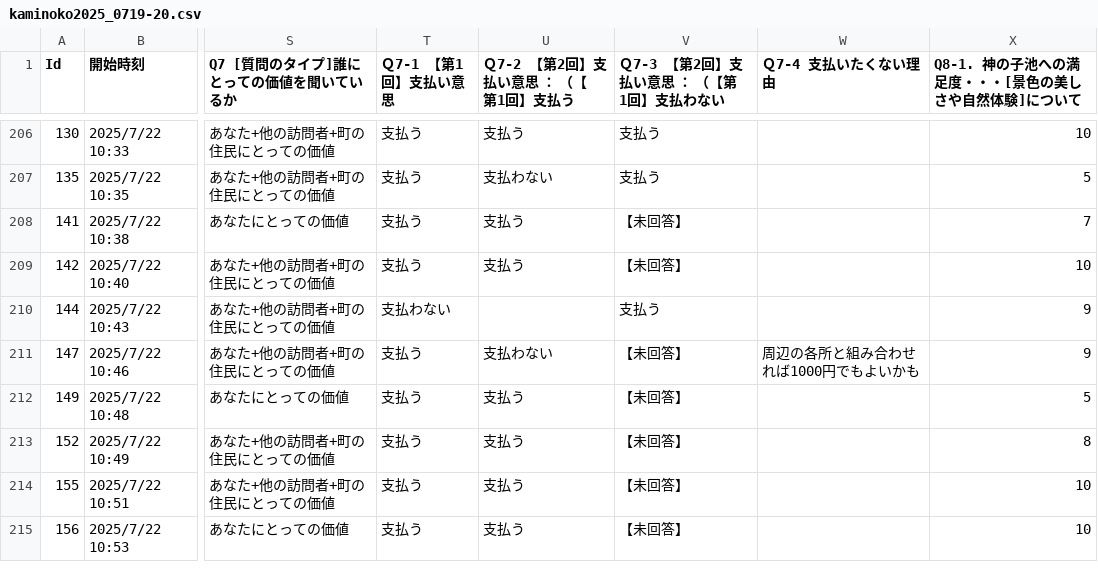
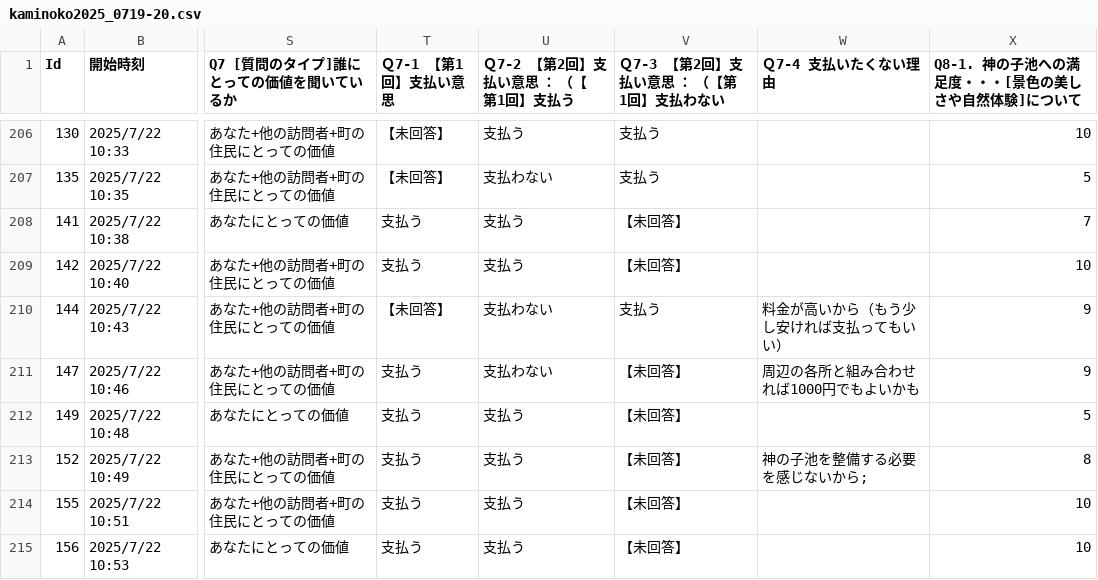
Before and after one commit to oyamadashin/kaminoko_analysis, a CSV file: kaminoko2025_0719-20.csv, drawn as a sheet; only a part is shown, gaps mark what is left out; the diff covers the shown part only; the diff names each change by its address in the sheet, - before the commit and + after, or states it on an @@ line.

```diff
--- a/kaminoko2025_0719-20.csv
+++ b/kaminoko2025_0719-20.csv
-T206:T207 (Ｑ7-1 【第1回】支払い意思): 支払う
+T206:T207 (Ｑ7-1 【第1回】支払い意思): 【未回答】
-T210 (Ｑ7-1 【第1回】支払い意思): 支払わない
+T210 (Ｑ7-1 【第1回】支払い意思): 【未回答】
-U210 (Ｑ7-2 【第2回】支払い意思 ： （【第1回】支払う): (empty)
+U210 (Ｑ7-2 【第2回】支払い意思 ： （【第1回】支払う): 支払わない
-W210 (Ｑ7-4 支払いたくない理由): (empty)
+W210 (Ｑ7-4 支払いたくない理由): 料金が高いから（もう少し安ければ支払ってもいい）
-W213 (Ｑ7-4 支払いたくない理由): (empty)
+W213 (Ｑ7-4 支払いたくない理由): 神の子池を整備する必要を感じないから;
```
Also changed, not shown: 28 edited cells elsewhere in this file, 3 other files.
